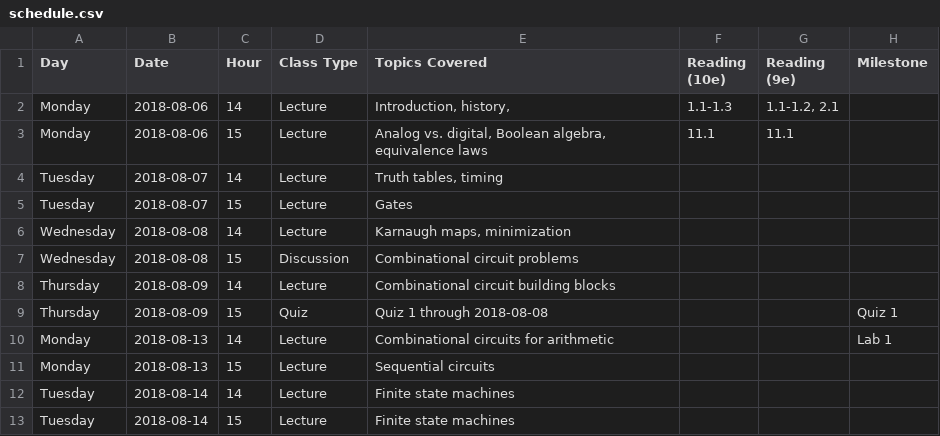
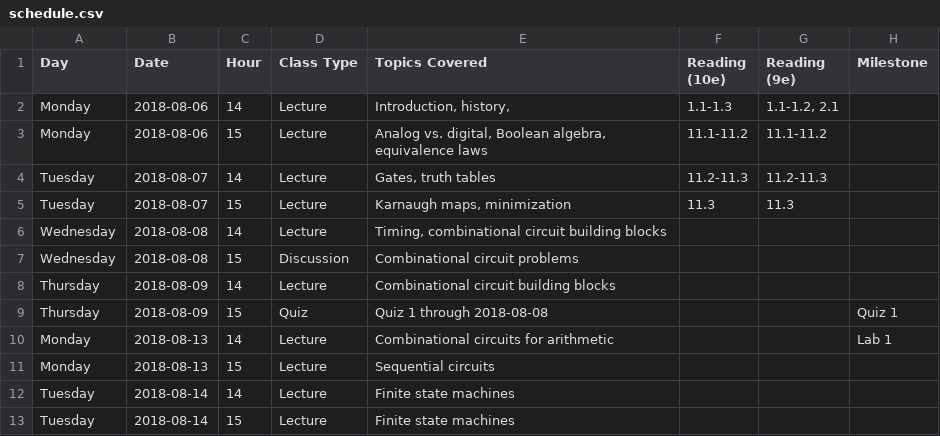
Before and after one commit to jlperona-teaching/ecs154a-ssii18, a CSV file: syllabus/schedule.csv, drawn as a sheet; only a part is shown.

Commit message:
Update schedule.csv
Change order around a bit to put K-maps in same lecture as the rest of the Boolean logic

```diff
--- a/syllabus/schedule.csv
+++ b/syllabus/schedule.csv
@@ -2,6 +2,6 @@ Day,Date,Hour,Class Type,Topics Covered,Reading (10e),Reading (9e),Milestone
 Monday,2018-08-06,14,Lecture,"Introduction, history,",1.1-1.3,"1.1-1.2, 2.1",
-Monday,2018-08-06,15,Lecture,"Analog vs. digital, Boolean algebra, equivalence laws",11.1,11.1,
-Tuesday,2018-08-07,14,Lecture,"Truth tables, timing",,,
-Tuesday,2018-08-07,15,Lecture,Gates,,,
-Wednesday,2018-08-08,14,Lecture,"Karnaugh maps, minimization",,,
+Monday,2018-08-06,15,Lecture,"Analog vs. digital, Boolean algebra, equivalence laws",11.1-11.2,11.1-11.2,
+Tuesday,2018-08-07,14,Lecture,"Gates, truth tables",11.2-11.3,11.2-11.3,
+Tuesday,2018-08-07,15,Lecture,"Karnaugh maps, minimization",11.3,11.3,
+Wednesday,2018-08-08,14,Lecture,"Timing, combinational circuit building blocks", ,,,
 Wednesday,2018-08-08,15,Discussion,Combinational circuit problems,,,
```
